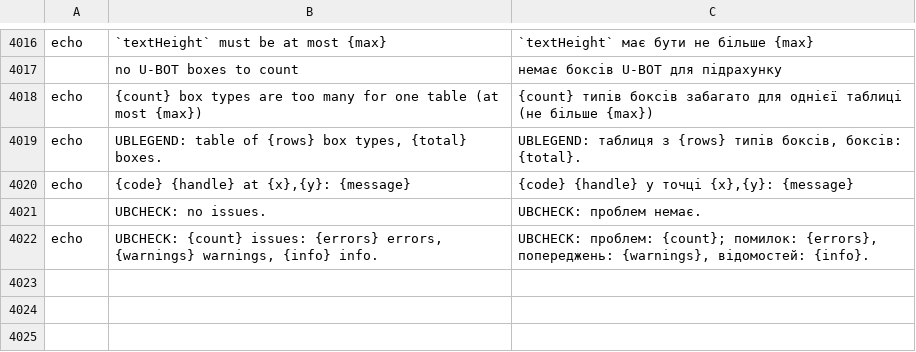
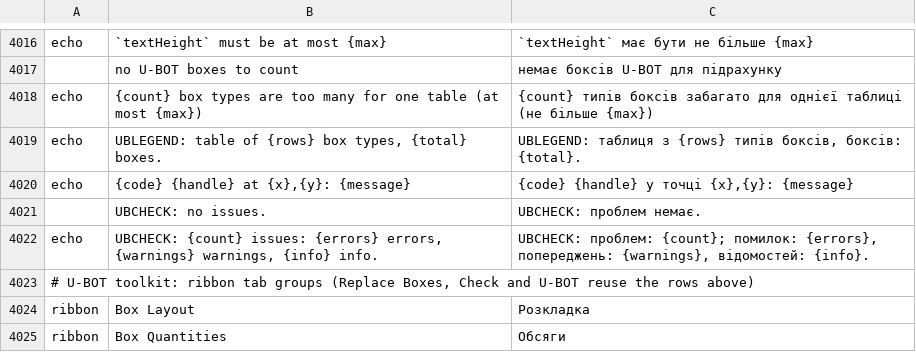
Before and after one commit to tuananhfr/cadcraft, a TSV file: crates/ui-egui/src/i18n/uk.tsv, drawn as a sheet; only a part is shown, gaps mark what is left out.

```diff
--- a/crates/ui-egui/src/i18n/uk.tsv
+++ b/crates/ui-egui/src/i18n/uk.tsv
@@ -4022 +4022,4 @@ echo	{code} {handle} at {x},{y}: {message}	{code} {handle} у точці {x},{y}
 echo	UBCHECK: {count} issues: {errors} errors, {warnings} warnings, {info} info.	UBCHECK: проблем: {count}; помилок: {errors}, попереджень: {warnings}, відомостей: {info}.
+# U-BOT toolkit: ribbon tab groups (Replace Boxes, Check and U-BOT reuse the rows above)
+ribbon	Box Layout	Розкладка
+ribbon	Box Quantities	Обсяги
```
Also changed, not shown: crates/ui-egui/src/i18n/vi.tsv, crates/ui-egui/src/i18n/vi_glossary.tsv, 5 other files.
